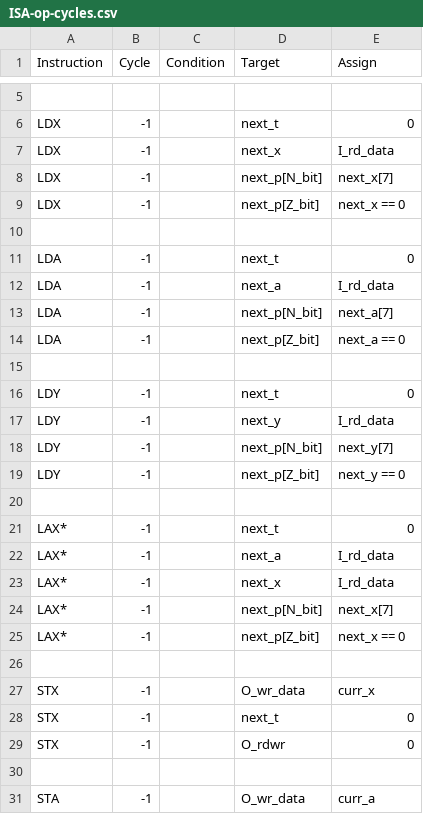
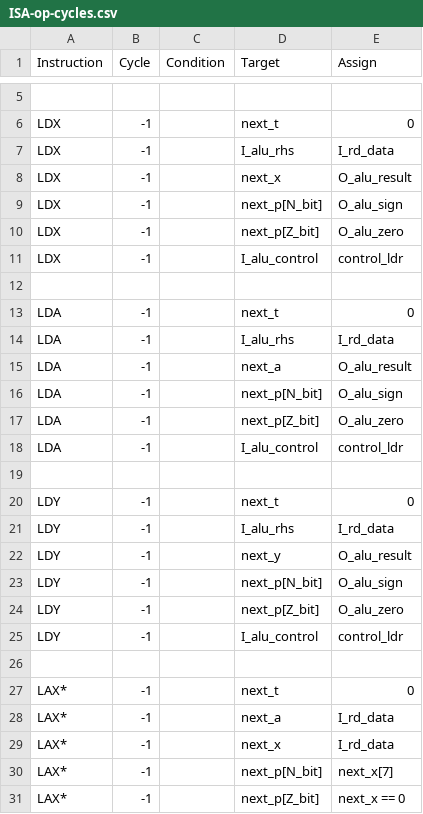
Before and after one commit to 2bitsin/Q2A03, a CSV file: data/ISA-op-cycles.csv, drawn as a sheet; only a part is shown, gaps mark what is left out; the shorter side is filled out with more unchanged rows.

```diff
--- a/data/ISA-op-cycles.csv
+++ b/data/ISA-op-cycles.csv
@@ -6,15 +6,21 @@
 "LDX",-1,,"next_t",0
-"LDX",-1,,"next_x","I_rd_data"
-"LDX",-1,,"next_p[N_bit]","next_x[7]"
-"LDX",-1,,"next_p[Z_bit]","next_x == 0"
+"LDX",-1,,"I_alu_rhs","I_rd_data"
+"LDX",-1,,"next_x","O_alu_result"
+"LDX",-1,,"next_p[N_bit]","O_alu_sign"
+"LDX",-1,,"next_p[Z_bit]","O_alu_zero"
+"LDX",-1,,"I_alu_control","control_ldr"
 ,,,,
 "LDA",-1,,"next_t",0
-"LDA",-1,,"next_a","I_rd_data"
-"LDA",-1,,"next_p[N_bit]","next_a[7]"
-"LDA",-1,,"next_p[Z_bit]","next_a == 0"
+"LDA",-1,,"I_alu_rhs","I_rd_data"
+"LDA",-1,,"next_a","O_alu_result"
+"LDA",-1,,"next_p[N_bit]","O_alu_sign"
+"LDA",-1,,"next_p[Z_bit]","O_alu_zero"
+"LDA",-1,,"I_alu_control","control_ldr"
 ,,,,
 "LDY",-1,,"next_t",0
-"LDY",-1,,"next_y","I_rd_data"
-"LDY",-1,,"next_p[N_bit]","next_y[7]"
-"LDY",-1,,"next_p[Z_bit]","next_y == 0"
+"LDY",-1,,"I_alu_rhs","I_rd_data"
+"LDY",-1,,"next_y","O_alu_result"
+"LDY",-1,,"next_p[N_bit]","O_alu_sign"
+"LDY",-1,,"next_p[Z_bit]","O_alu_zero"
+"LDY",-1,,"I_alu_control","control_ldr"
 ,,,,
```
Also changed, not shown: 8 other files.
